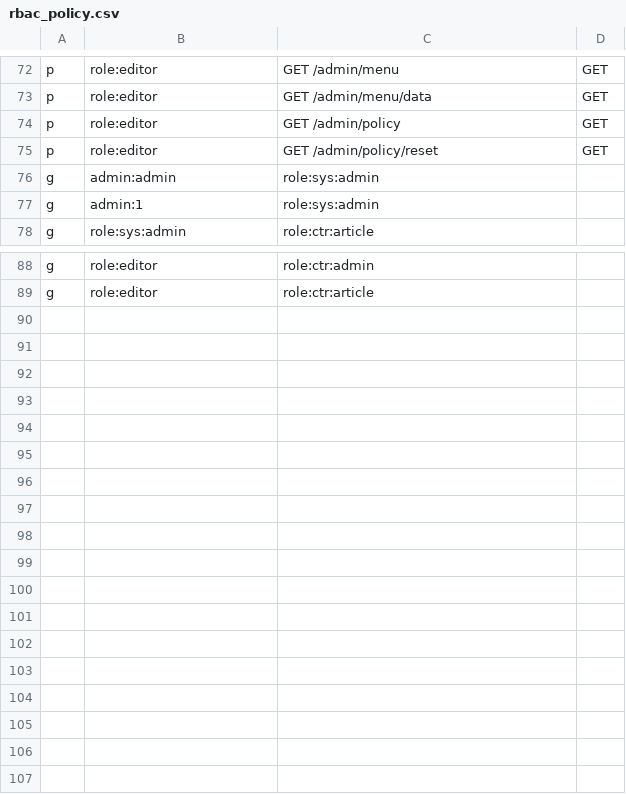
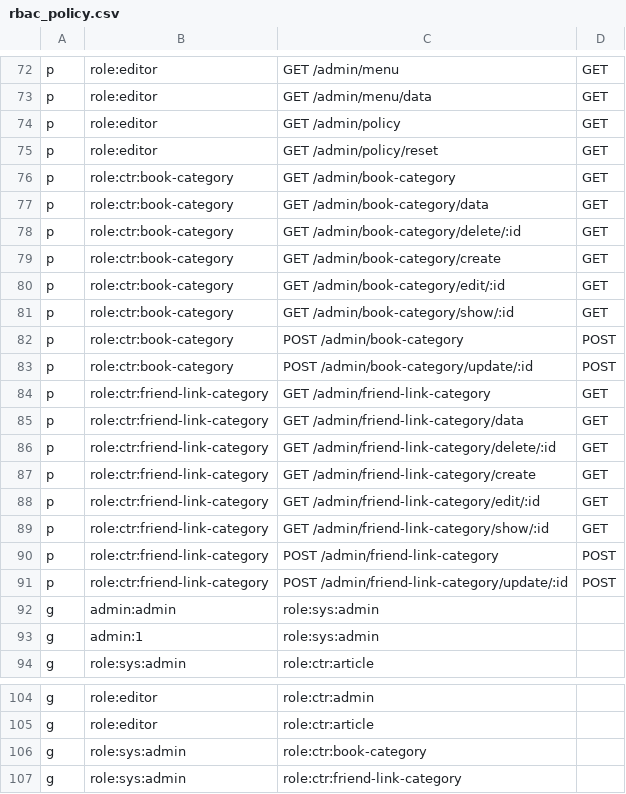
Before and after one commit to xiongjinchao/gin-admin, a CSV file: config/rbac_policy.csv, drawn as a sheet; only a part is shown, gaps mark what is left out.

```diff
--- a/config/rbac_policy.csv
+++ b/config/rbac_policy.csv
@@ -75,2 +75,18 @@ p, role:editor, GET /admin/policy, GET
 p, role:editor, GET /admin/policy/reset, GET
+p, role:ctr:book-category, GET /admin/book-category, GET
+p, role:ctr:book-category, GET /admin/book-category/data, GET
+p, role:ctr:book-category, GET /admin/book-category/delete/:id, GET
+p, role:ctr:book-category, GET /admin/book-category/create, GET
+p, role:ctr:book-category, GET /admin/book-category/edit/:id, GET
+p, role:ctr:book-category, GET /admin/book-category/show/:id, GET
+p, role:ctr:book-category, POST /admin/book-category, POST
+p, role:ctr:book-category, POST /admin/book-category/update/:id, POST
+p, role:ctr:friend-link-category, GET /admin/friend-link-category, GET
+p, role:ctr:friend-link-category, GET /admin/friend-link-category/data, GET
+p, role:ctr:friend-link-category, GET /admin/friend-link-category/delete/:id, GET
+p, role:ctr:friend-link-category, GET /admin/friend-link-category/create, GET
+p, role:ctr:friend-link-category, GET /admin/friend-link-category/edit/:id, GET
+p, role:ctr:friend-link-category, GET /admin/friend-link-category/show/:id, GET
+p, role:ctr:friend-link-category, POST /admin/friend-link-category, POST
+p, role:ctr:friend-link-category, POST /admin/friend-link-category/update/:id, POST
 g, admin:admin, role:sys:admin
@@ -89 +105,3 @@ g, role:editor, role:ctr:admin
 g, role:editor, role:ctr:article
+g, role:sys:admin, role:ctr:book-category
+g, role:sys:admin, role:ctr:friend-link-category
```
Also changed, not shown: 33 other files.
